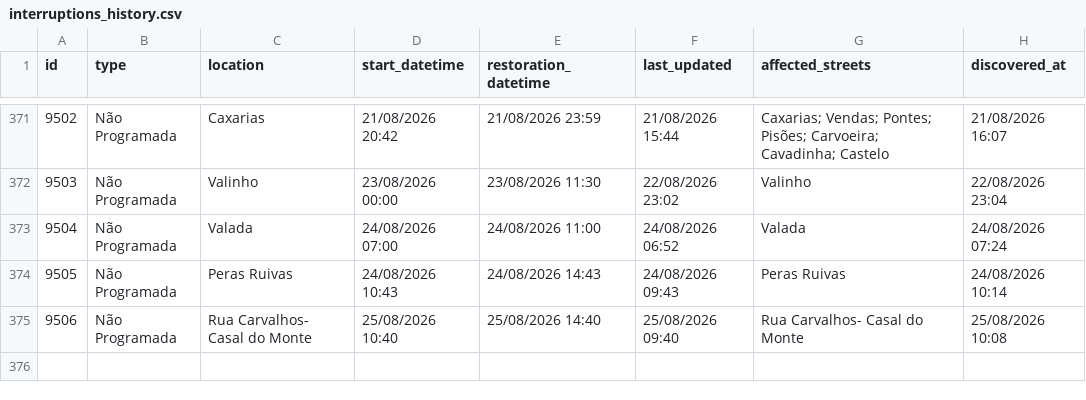
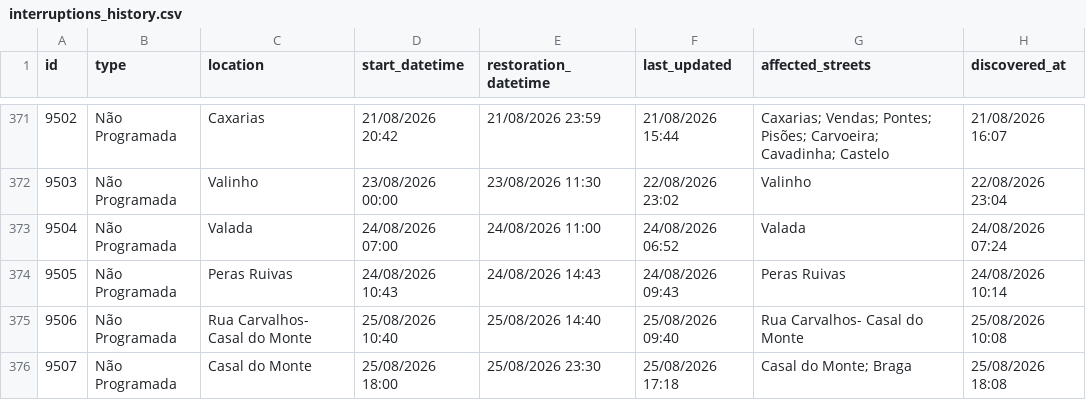
Before and after one commit to gadelhas/ourem.xyz, a CSV file: bewater/interruptions_history.csv, drawn as a sheet; only a part is shown, gaps mark what is left out.

```diff
--- a/bewater/interruptions_history.csv
+++ b/bewater/interruptions_history.csv
@@ -375 +375,2 @@ id,type,location,start_datetime,restoration_datetime,last_updated,affected_stree
 9506,Não Programada,Rua Carvalhos- Casal do Monte,25/08/2026 10:40,25/08/2026 14:40,25/08/2026 09:40,Rua Carvalhos- Casal do Monte,25/08/2026 10:08
+9507,Não Programada,Casal do Monte,25/08/2026 18:00,25/08/2026 23:30,25/08/2026 17:18,Casal do Monte; Braga,25/08/2026 18:08
```
Also changed, not shown: 1 other file.
